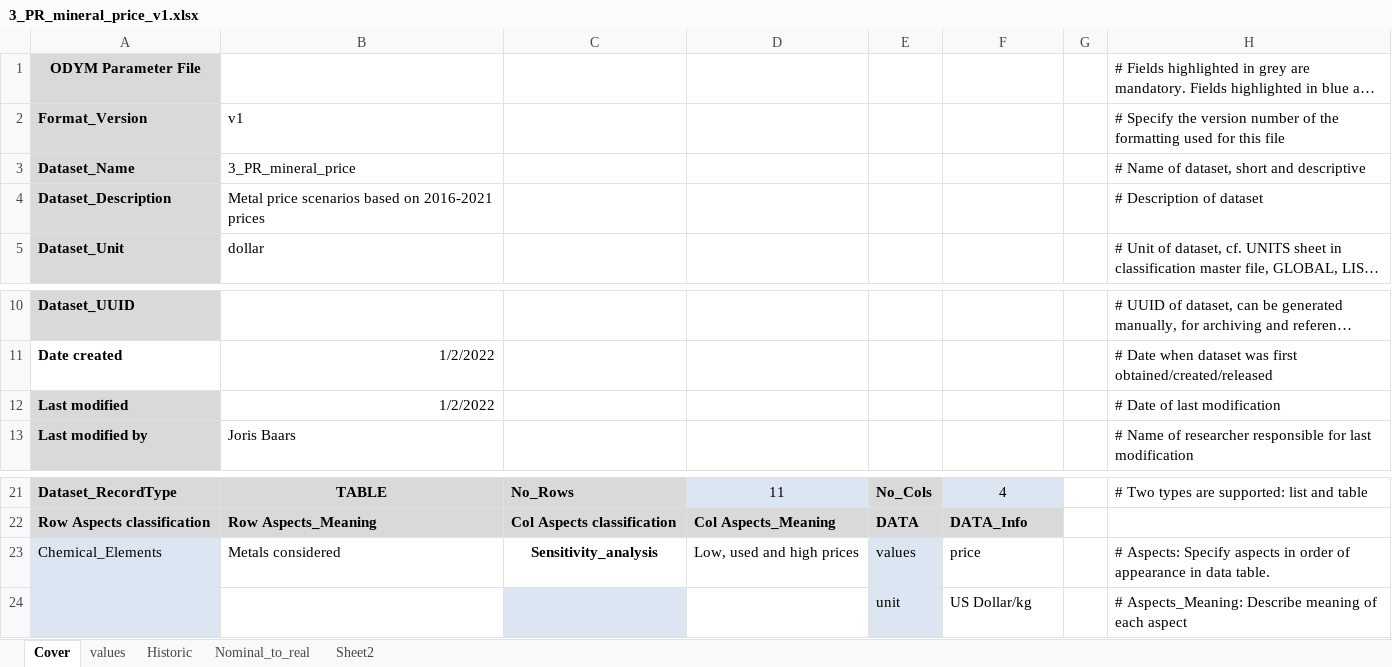
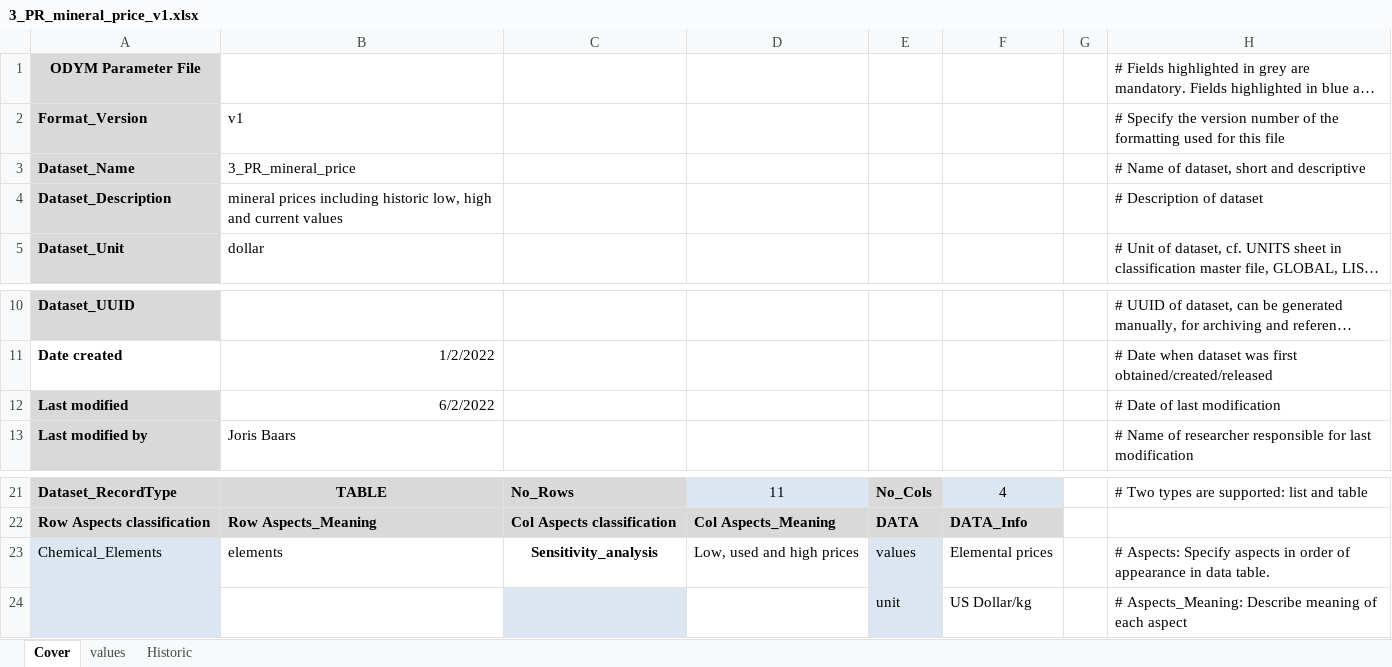
Before and after one commit to jbaars/Batt_Sust_Model, an Excel workbook: example notebooks/Example publication - integrated modelling/data/ODYM_database/3_PR_mineral_price_v1.xlsx, sheet Cover, drawn as a sheet; only a part is shown, gaps mark what is left out; long unchanged cells end in …; values as stored, in another font and other column widths than the file's, no borders; the diff names each change by its address in the sheet, - before the commit and + after, or states it on an @@ line.

```diff
--- a/example notebooks/Example publication - integrated modelling/data/ODYM_database/3_PR_mineral_price_v1.xlsx (sheet Cover)
+++ b/example notebooks/Example publication - integrated modelling/data/ODYM_database/3_PR_mineral_price_v1.xlsx (sheet Cover)
-sheet tab: Nominal_to_real
-sheet tab: Sheet2
-B4: Metal price scenarios based on 2016-2021 prices
+B4: mineral prices including historic low, high and current values
-B12: 1/2/2022
+B12: 6/2/2022
-B23: Metals considered
+B23: elements
-F23: price
+F23: Elemental prices
```
Also changed, not shown: sheet values, sheet Historic, example notebooks/Example publication - integrated modelling/data/ODYM_database/3_MC_element_goods_v2.xlsx, example notebooks/Example publication - integrated modelling/data/ODYM_database/3_PR_material_price_mass_v1.xlsx, 16 other files.
